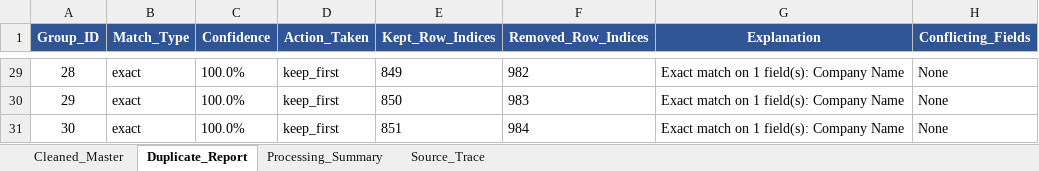
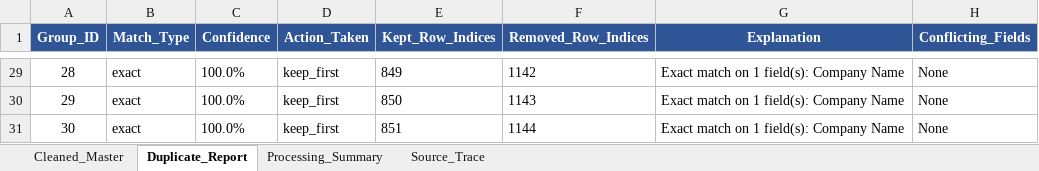
Before and after one commit to swastik-mishra25/Master-Database, an Excel workbook: data/Master.xlsx, sheet Duplicate_Report, drawn as a sheet; only a part is shown, gaps mark what is left out; values as stored, in another font and other column widths than the file's, no borders; the diff covers the shown part only; the diff names each change by its address in the sheet, - before the commit and + after, or states it on an @@ line.

```diff
--- a/data/Master.xlsx (sheet Duplicate_Report)
+++ b/data/Master.xlsx (sheet Duplicate_Report)
-F29 (Removed_Row_Indices): 982
+F29 (Removed_Row_Indices): 1142
-F30 (Removed_Row_Indices): 983
+F30 (Removed_Row_Indices): 1143
-F31 (Removed_Row_Indices): 984
+F31 (Removed_Row_Indices): 1144
```
Also changed, not shown: other rows of this sheet, sheet Cleaned_Master, sheet Source_Trace, sheet Processing_Summary, 2 other files.
